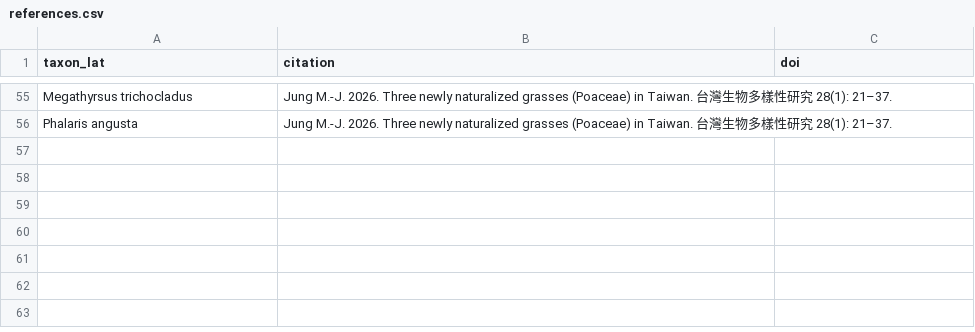
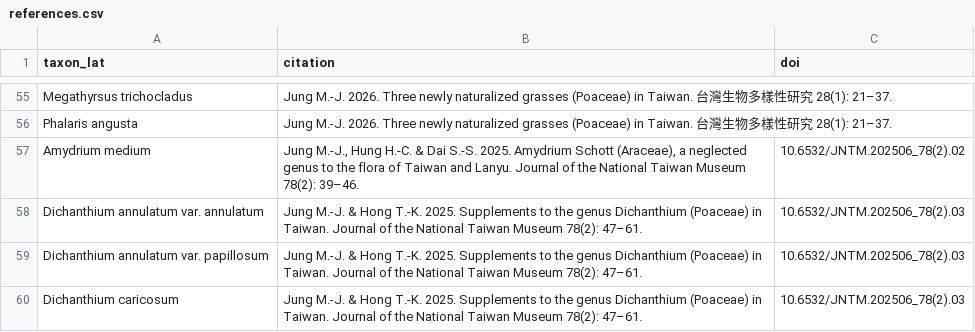
Before and after one commit to Bahamutzerox/taiwan-seed-plants, a CSV file: data/references.csv, drawn as a sheet; only a part is shown, gaps mark what is left out.

```diff
--- a/data/references.csv
+++ b/data/references.csv
@@ -56 +56,5 @@ Megathyrsus trichocladus,"Jung M.-J. 2026. Three newly naturalized grasses (Poac
 Phalaris angusta,"Jung M.-J. 2026. Three newly naturalized grasses (Poaceae) in Taiwan. 台灣生物多樣性研究 28(1): 21–37.",
+Amydrium medium,"Jung M.-J., Hung H.-C. & Dai S.-S. 2025. Amydrium Schott (Araceae), a neglected genus to the flora of Taiwan and Lanyu. Journal of the National Taiwan Museum 78(2): 39–46.",10.6532/JNTM.202506_78(2).02
+Dichanthium annulatum var. annulatum,"Jung M.-J. & Hong T.-K. 2025. Supplements to the genus Dichanthium (Poaceae) in Taiwan. Journal of the National Taiwan Museum 78(2): 47–61.",10.6532/JNTM.202506_78(2).03
+Dichanthium annulatum var. papillosum,"Jung M.-J. & Hong T.-K. 2025. Supplements to the genus Dichanthium (Poaceae) in Taiwan. Journal of the National Taiwan Museum 78(2): 47–61.",10.6532/JNTM.202506_78(2).03
+Dichanthium caricosum,"Jung M.-J. & Hong T.-K. 2025. Supplements to the genus Dichanthium (Poaceae) in Taiwan. Journal of the National Taiwan Museum 78(2): 47–61.",10.6532/JNTM.202506_78(2).03
```
Also changed, not shown: data/species.csv.
